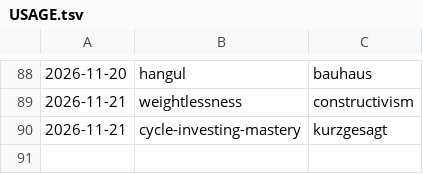
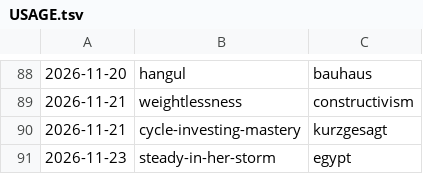
Before and after one commit to jianshuo/claude-skills, a TSV file: wjs-voicedrop-creating-motion-book/kits/USAGE.tsv, drawn as a sheet; only a part is shown, gaps mark what is left out; the diff names each change by its address in the sheet, - before the commit and + after, or states it on an @@ line.

Commit message:
motion-book：《steady-in-her-storm》记画风用量（egypt）

```diff
--- a/wjs-voicedrop-creating-motion-book/kits/USAGE.tsv
+++ b/wjs-voicedrop-creating-motion-book/kits/USAGE.tsv
+row 91: 2026-11-23 | steady-in-her-storm | egypt
```
